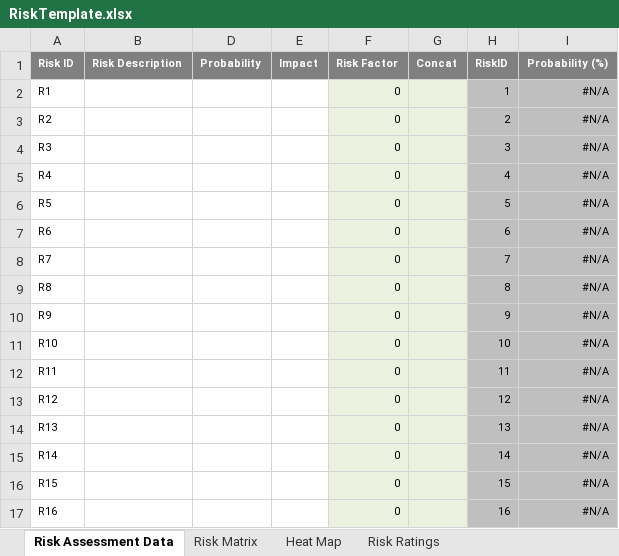
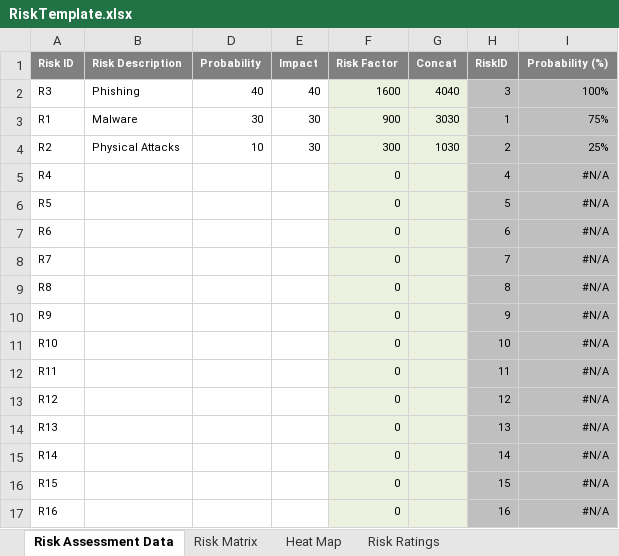
Before and after one commit to preilly16/cybersecurity-bootcamp-repository, an Excel workbook: 02-GRC/Day 2 - March 26th 2020/Activities/02_Risk_Analysis/Unsolved/RiskTemplate.xlsx, sheet Risk Assessment Data, drawn as a sheet; values as stored, in another font and other column widths than the file's, no borders; charts and pictures not drawn; removed rows and columns are numbered as before the commit, all else as after; the diff names each change by its address in the sheet, - before the commit and + after, or states it on an @@ line.

```diff
--- a/02-GRC/Day 2 - March 26th 2020/Activities/02_Risk_Analysis/Unsolved/RiskTemplate.xlsx (sheet Risk Assessment Data)
+++ b/02-GRC/Day 2 - March 26th 2020/Activities/02_Risk_Analysis/Unsolved/RiskTemplate.xlsx (sheet Risk Assessment Data)
+row 2: R3 | Phishing | 40 | 40 | 1600 | 4040 | 3 | 100%
-B3 (Risk Description): (empty)
+B3 (Risk Description): Malware
-D3 (Probability): (empty)
+D3 (Probability): 30
-E3:E4 (Impact): (empty)
+E3:E4 (Impact): 30
-F3 (Risk Factor): 0
+F3 (Risk Factor): 900
-G3 (Concat): (empty)
+G3 (Concat): 3030
-I3 (Probability (%)): #N/A
+I3 (Probability (%)): 75%
-B4 (Risk Description): (empty)
+B4 (Risk Description): Physical Attacks
-D4 (Probability): (empty)
+D4 (Probability): 10
-F4 (Risk Factor): 0
+F4 (Risk Factor): 300
-G4 (Concat): (empty)
+G4 (Concat): 1030
-I4 (Probability (%)): #N/A
+I4 (Probability (%)): 25%
-row 4: R3 |  |  |  | 0 |  | 3 | #N/A
```
Also changed, not shown: sheet Heat Map, sheet Risk Matrix, charts or pictures, 5 other files.
